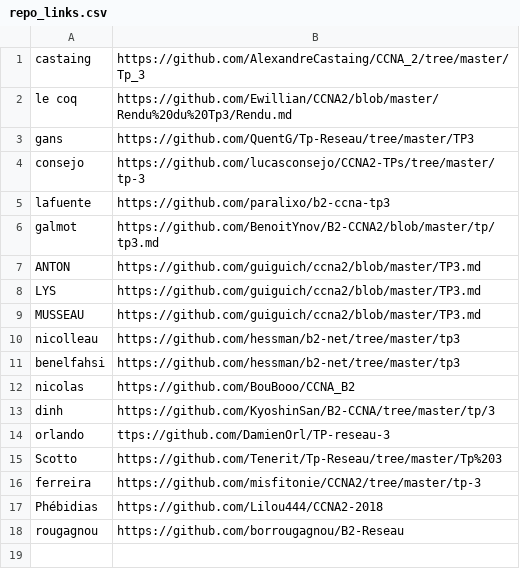
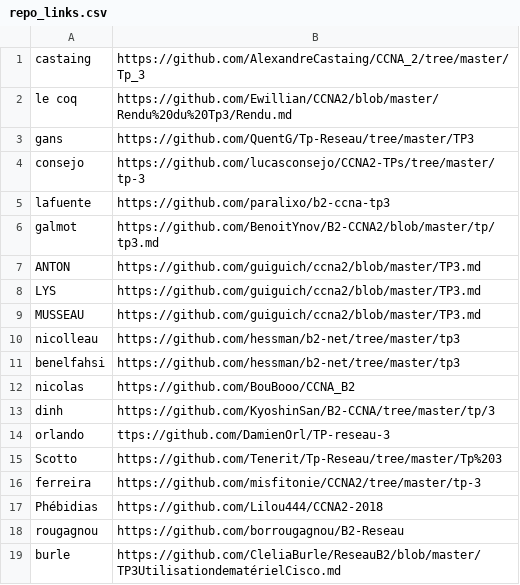
Before and after one commit to antoine33520/B2-Reseau-2018, a CSV file: tp/3/repo_links.csv, drawn as a sheet; the diff names each change by its address in the sheet, - before the commit and + after, or states it on an @@ line.

Commit message:
add burle

```diff
--- a/tp/3/repo_links.csv
+++ b/tp/3/repo_links.csv
+row 19: burle | https://github.com/CleliaBurle/ReseauB2/blob/master/TP3UtilisationdematérielCisco.md
```
